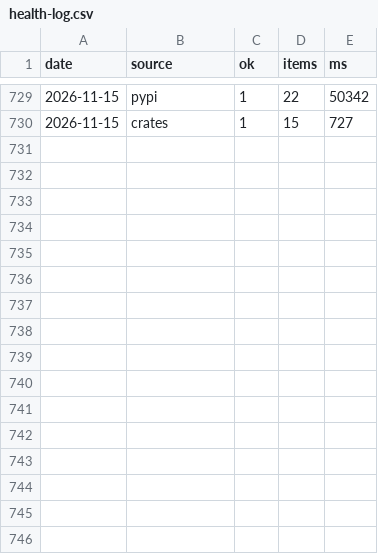
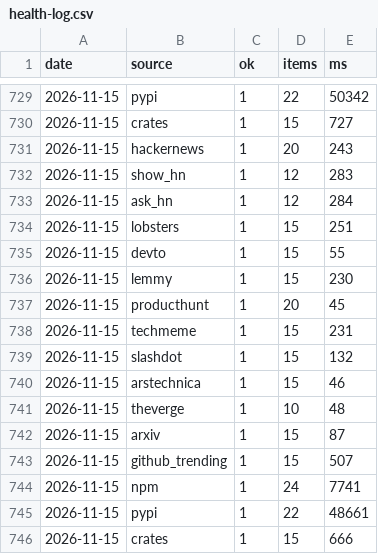
Before and after one commit to zalize-com/trendscope, a CSV file: data/health-log.csv, drawn as a sheet; only a part is shown, gaps mark what is left out.

```diff
--- a/data/health-log.csv
+++ b/data/health-log.csv
@@ -730 +730,17 @@ date,source,ok,items,ms
 2026-11-15,crates,1,15,727
+2026-11-15,hackernews,1,20,243
+2026-11-15,show_hn,1,12,283
+2026-11-15,ask_hn,1,12,284
+2026-11-15,lobsters,1,15,251
+2026-11-15,devto,1,15,55
+2026-11-15,lemmy,1,15,230
+2026-11-15,producthunt,1,20,45
+2026-11-15,techmeme,1,15,231
+2026-11-15,slashdot,1,15,132
+2026-11-15,arstechnica,1,15,46
+2026-11-15,theverge,1,10,48
+2026-11-15,arxiv,1,15,87
+2026-11-15,github_trending,1,15,507
+2026-11-15,npm,1,24,7741
+2026-11-15,pypi,1,22,48661
+2026-11-15,crates,1,15,666
```
Also changed, not shown: data/daily/2026-11-15.csv, data/history.csv, 20 other files.
